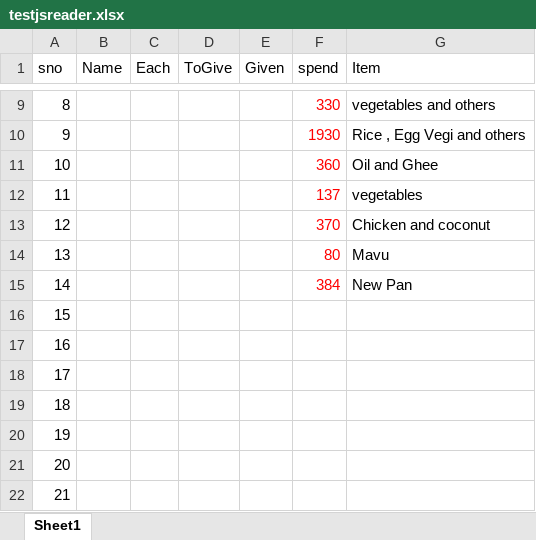
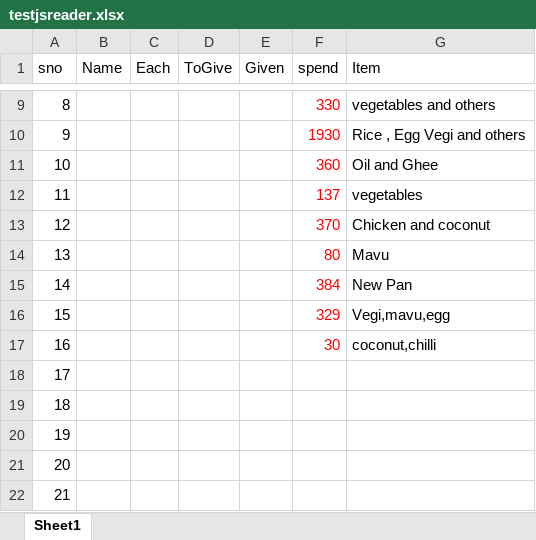
Before and after one commit to naveenmnk25/naveenmnk25.github.io, an Excel workbook: assests/testjsreader.xlsx, sheet Sheet1, drawn as a sheet; only a part is shown, gaps mark what is left out; values as stored, in another font and other column widths than the file's, no borders; the diff names each change by its address in the sheet, - before the commit and + after, or states it on an @@ line.

```diff
--- a/assests/testjsreader.xlsx (sheet Sheet1)
+++ b/assests/testjsreader.xlsx (sheet Sheet1)
-F16 (spend): (empty)
+F16 (spend): 329
-G16 (Item): (empty)
+G16 (Item): Vegi,mavu,egg
-F17 (spend): (empty)
+F17 (spend): 30
-G17 (Item): (empty)
+G17 (Item): coconut,chilli
```
Also changed, not shown: 1 other file.
